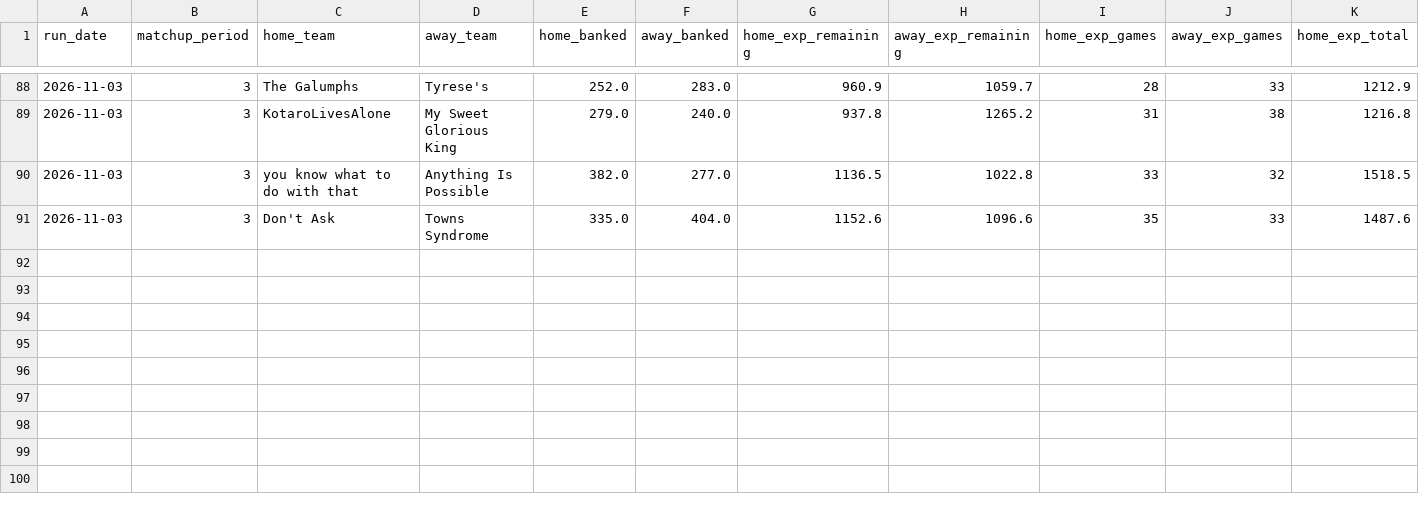
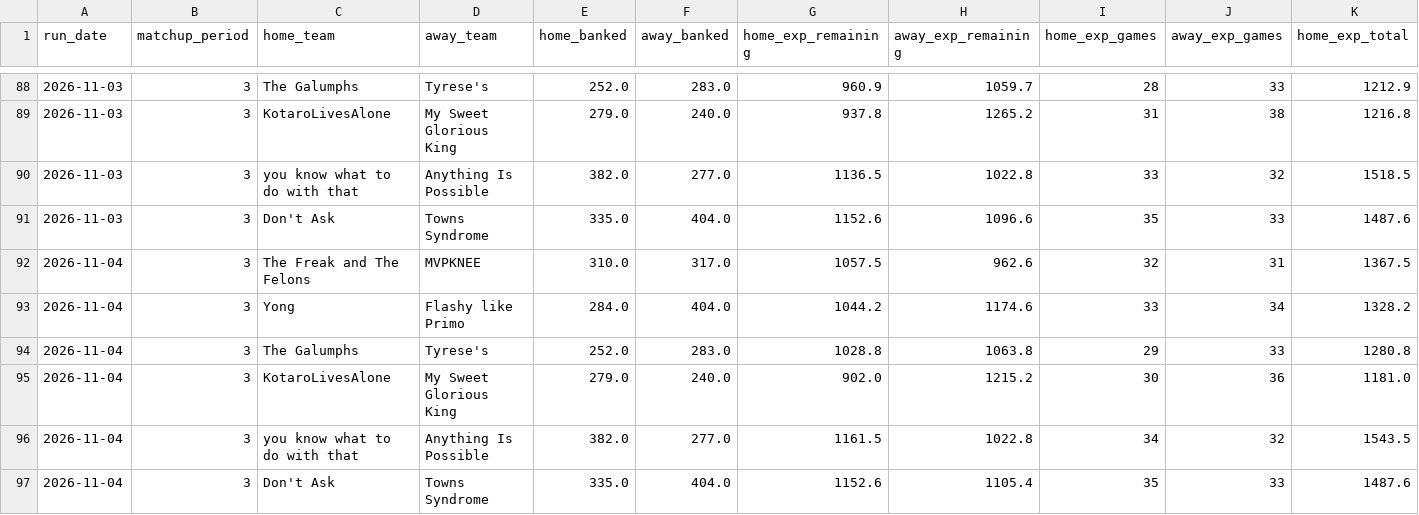
Before and after one commit to qtdooley/espn-fantasy-winprob, a CSV file: data/main/history/win_probability.csv, drawn as a sheet; only a part is shown, gaps mark what is left out; rows hold the shown columns only; the diff names each change by its address in the sheet, - before the commit and + after, or states it on an @@ line.

```diff
--- a/data/main/history/win_probability.csv
+++ b/data/main/history/win_probability.csv
+row 92: 2026-11-04 | 3 | The Freak and The Felons | MVPKNEE | 310.0 | 317.0 | 1057.5 | 962.6 | 32 | 31 | 1367.5
+row 93: 2026-11-04 | 3 | Yong | Flashy like Primo | 284.0 | 404.0 | 1044.2 | 1174.6 | 33 | 34 | 1328.2
+row 94: 2026-11-04 | 3 | The Galumphs | Tyrese's | 252.0 | 283.0 | 1028.8 | 1063.8 | 29 | 33 | 1280.8
+row 95: 2026-11-04 | 3 | KotaroLivesAlone | My Sweet Glorious King | 279.0 | 240.0 | 902.0 | 1215.2 | 30 | 36 | 1181.0
+row 96: 2026-11-04 | 3 | you know what to do with that | Anything Is Possible | 382.0 | 277.0 | 1161.5 | 1022.8 | 34 | 32 | 1543.5
+row 97: 2026-11-04 | 3 | Don't Ask | Towns Syndrome | 335.0 | 404.0 | 1152.6 | 1105.4 | 35 | 33 | 1487.6
```
Also changed, not shown: data/ahs-league/history/win_probability.csv, data/ahs-league/rosters.csv, 14 other files.
